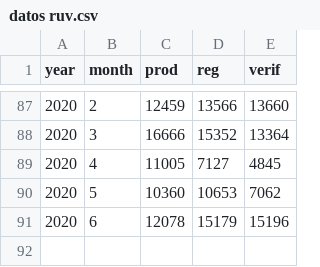
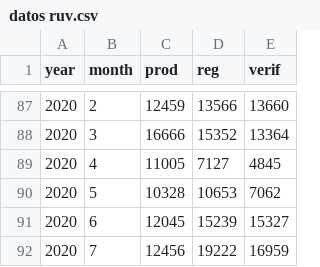
Before and after one commit to claudiodanielpc/vivienda, a CSV file: datos ruv.csv, drawn as a sheet; only a part is shown, gaps mark what is left out.

Commit message:
Actualización a julio 2020

```diff
--- a/datos ruv.csv
+++ b/datos ruv.csv
@@ -89,3 +89,4 @@ year,month,prod,reg,verif
 2020,4,11005,7127,4845
-2020,5,10360,10653,7062
-2020,6,12078,15179,15196
+2020,5,10328,10653,7062
+2020,6,12045,15239,15327
+2020,7,12456,19222,16959
```
